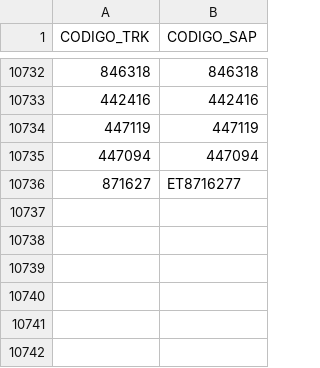
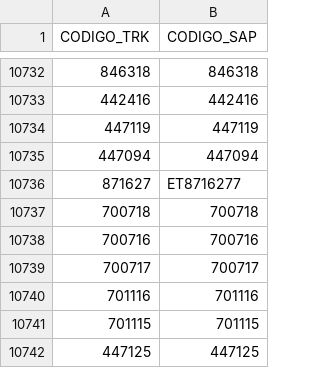
Before and after one commit to ebcgon10/sistema-revision-venta, a CSV file: bbdd_codigos.csv, drawn as a sheet; only a part is shown, gaps mark what is left out.

Commit message:
Update bbdd_codigos.csv

```diff
--- a/bbdd_codigos.csv
+++ b/bbdd_codigos.csv
@@ -10736 +10736,7 @@ CODIGO_TRK,CODIGO_SAP
 871627,ET8716277
+700718,700718
+700716,700716
+700717,700717
+701116,701116
+701115,701115
+447125,447125
```
